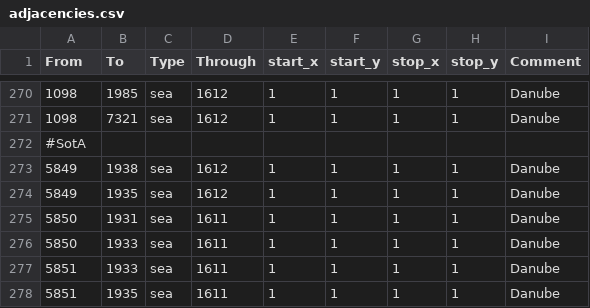
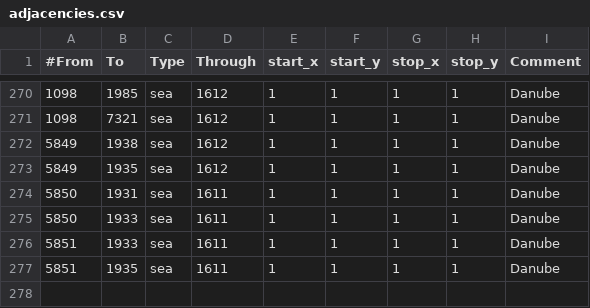
Before and after one commit to The-Triumvirate/Imperium-Universalis, a CSV file: map/adjacencies.csv, drawn as a sheet; only a part is shown, gaps mark what is left out; the shorter side is filled out with more unchanged rows; the diff names each change by its address in the sheet, - before the commit and + after, or states it on an @@ line.

Commit message:
fix to adjacencies file

```diff
--- a/map/adjacencies.csv
+++ b/map/adjacencies.csv
-A1: From
+A1: #From
-row 272: #SotA
```
